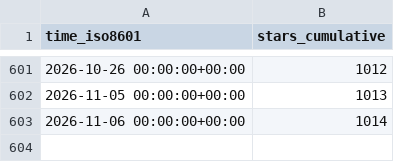
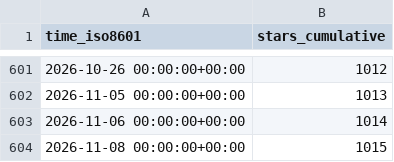
Before and after one commit to rokath/trice, a CSV file: rokath/trice/ghrs-data/stargazers.csv, drawn as a sheet; only a part is shown, gaps mark what is left out; the diff names each change by its address in the sheet, - before the commit and + after, or states it on an @@ line.

```diff
--- a/rokath/trice/ghrs-data/stargazers.csv
+++ b/rokath/trice/ghrs-data/stargazers.csv
+row 604: 2026-11-08 00:00:00+00:00 | 1015
```
